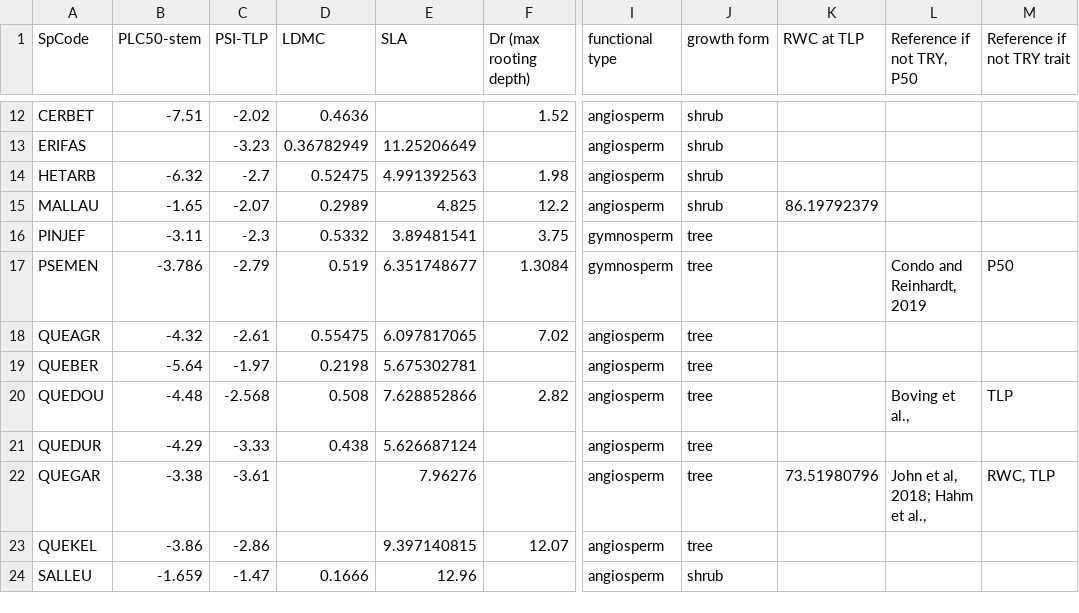
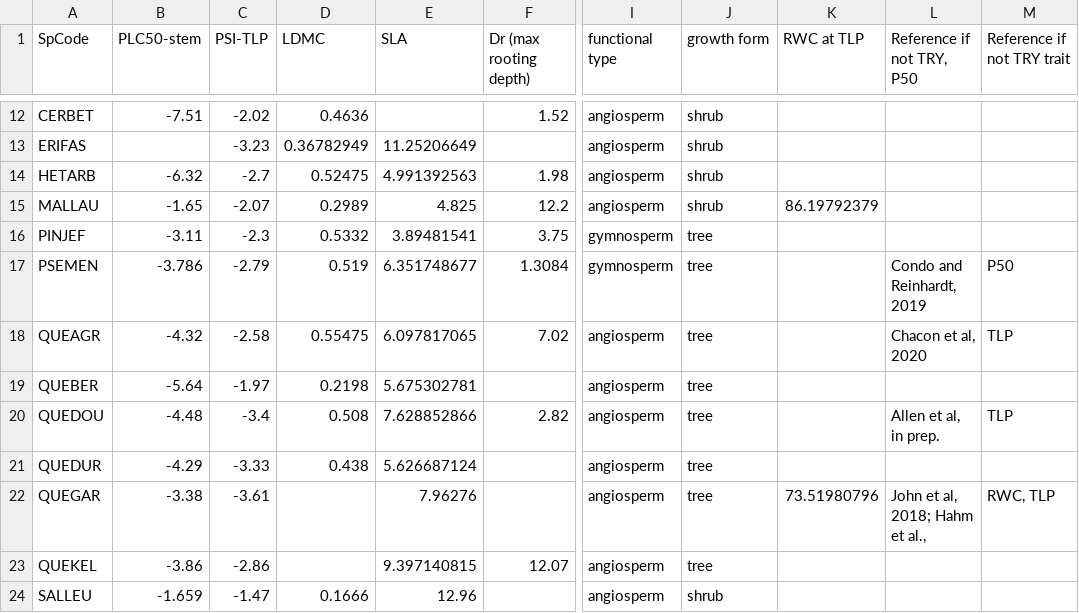
Before and after one commit to dackerly/PepperwoodLFM, a CSV file: data/species-traits-withseki.csv, drawn as a sheet; only a part is shown, gaps mark what is left out; the diff names each change by its address in the sheet, - before the commit and + after, or states it on an @@ line.

```diff
--- a/data/species-traits-withseki.csv
+++ b/data/species-traits-withseki.csv
-C18 (PSI-TLP): -2.61
+C18 (PSI-TLP): -2.58
-L18 (Reference if not TRY, P50): (empty)
+L18 (Reference if not TRY, P50): Chacon et al, 2020
-M18 (Reference if not TRY trait): (empty)
+M18 (Reference if not TRY trait): TLP
-C20 (PSI-TLP): -2.568
+C20 (PSI-TLP): -3.4
-L20 (Reference if not TRY, P50): Boving et al.,
+L20 (Reference if not TRY, P50): Allen et al, in prep.
```
Also changed, not shown: data/traits_rd_20250327.csv, results/figures/table1.csv, 20 other files.
